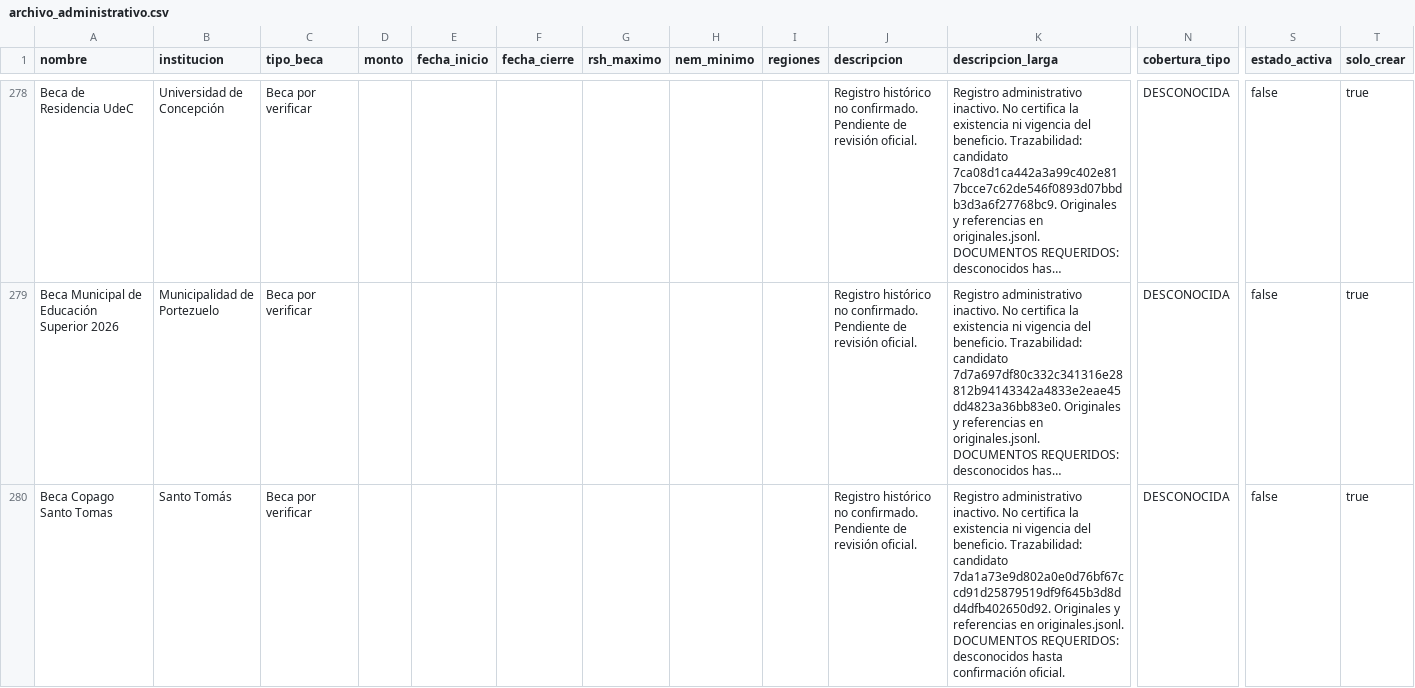
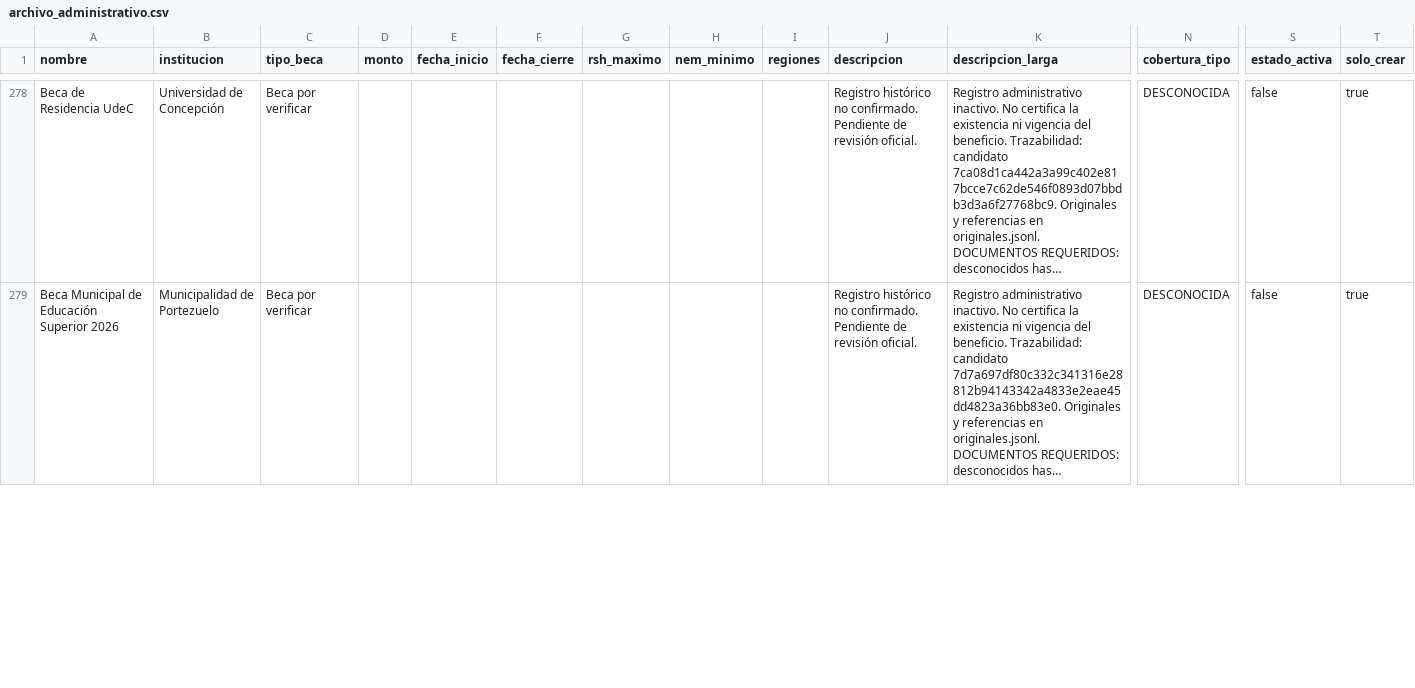
Before and after one commit to BenjaAranda/BecasFind, a CSV file: documentacion/auditoria_corpus/procesados/archivo_administrativo.csv, drawn as a sheet; only a part is shown, gaps mark what is left out; long unchanged cells end in …; removed rows and columns are numbered as before the commit, all else as after; rows hold the shown columns only; the diff covers the shown part only; the diff names each change by its address in the sheet, - before the commit and + after, or states it on an @@ line.

```diff
--- a/documentacion/auditoria_corpus/procesados/archivo_administrativo.csv
+++ b/documentacion/auditoria_corpus/procesados/archivo_administrativo.csv
-row 280: Beca Copago Santo Tomas | Santo Tomás | Beca por verificar |  |  |  |  |  |  | Registro histórico no confirmado. Pendiente de revisión oficial. | Registro administrativo inactivo. No certifica la existencia ni vigencia del beneficio. Trazabilidad: candidato 7da1a73e9d802a0e0d76bf67ccd91d25879519df9f645b3d8dd4dfb402650d92. Originales y referencias en originales.jsonl. DOCUMENTOS REQUERIDOS: desconocidos hasta confirmación oficial. | DESCONOCIDA | false | true
```
Also changed, not shown: 1 added row elsewhere in this file, documentacion/auditoria_corpus/procesados/avance/por_archivo.csv, documentacion/auditoria_corpus/procesados/avance/por_registro.csv, 11 other files.
